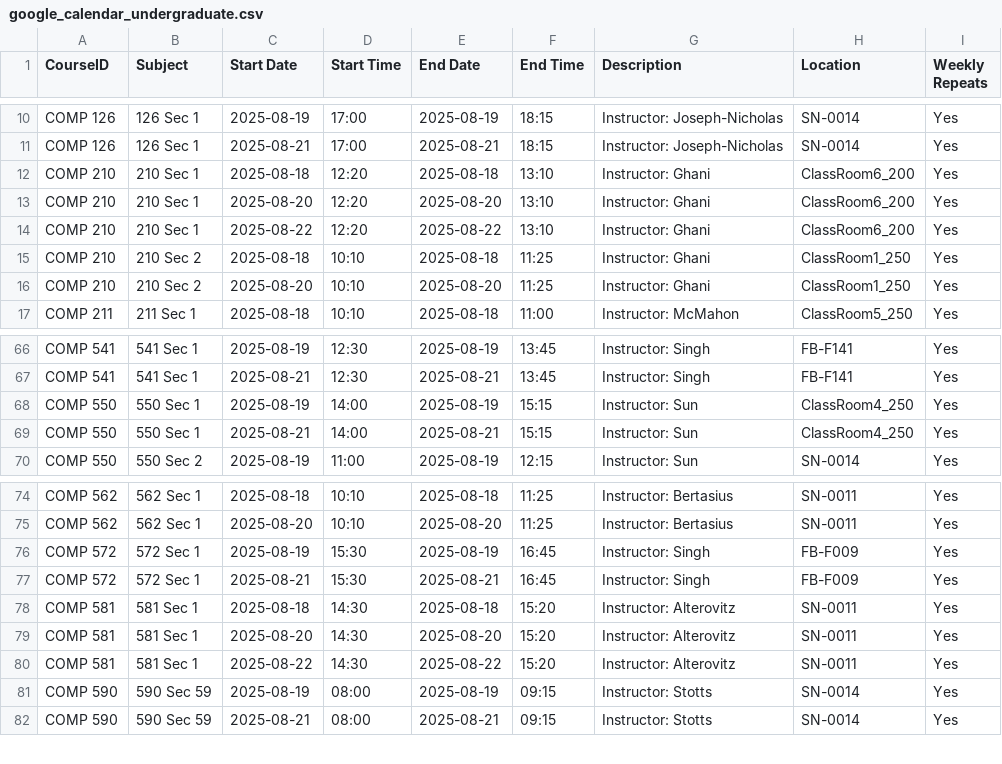
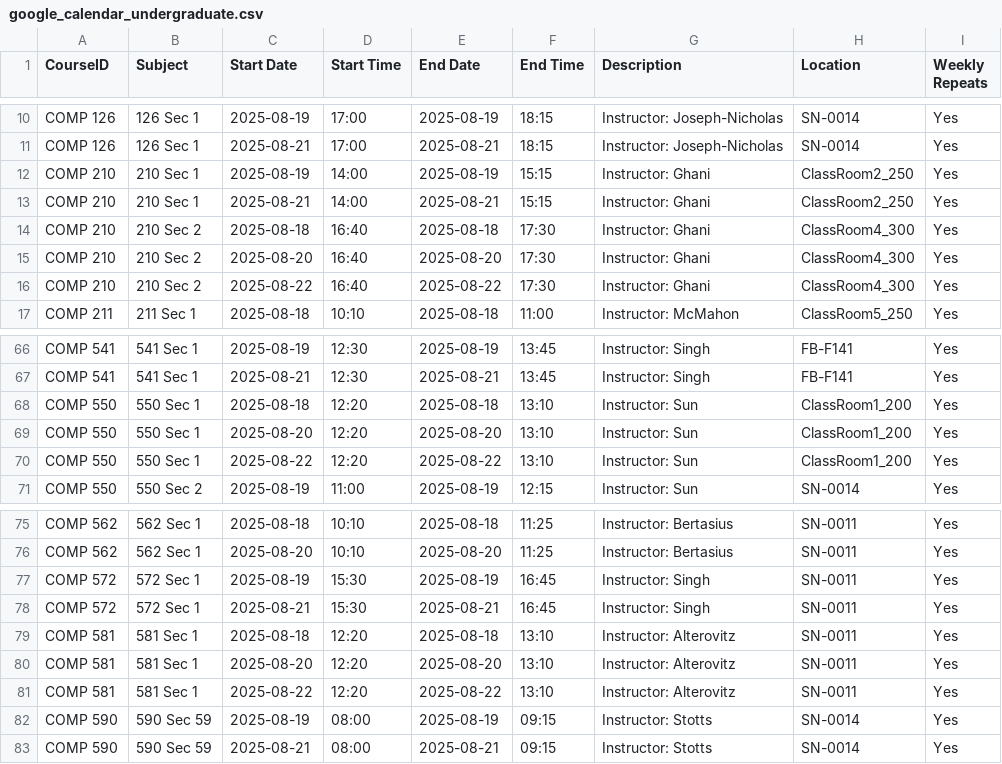
Before and after one commit to hashunc/UNC-CS-Course-Scheduling-mk2, a CSV file: data/Output/google_calendar_undergraduate.csv, drawn as a sheet; only a part is shown, gaps mark what is left out; the diff covers the shown part only.

```diff
--- a/data/Output/google_calendar_undergraduate.csv
+++ b/data/Output/google_calendar_undergraduate.csv
@@ -11,7 +11,7 @@ COMP 126,126 Sec 1,2025-08-19,17:00,2025-08-19,18:15,Instructor: Joseph-Nicholas
 COMP 126,126 Sec 1,2025-08-21,17:00,2025-08-21,18:15,Instructor: Joseph-Nicholas,SN-0014,Yes
-COMP 210,210 Sec 1,2025-08-18,12:20,2025-08-18,13:10,Instructor: Ghani,ClassRoom6_200,Yes
-COMP 210,210 Sec 1,2025-08-20,12:20,2025-08-20,13:10,Instructor: Ghani,ClassRoom6_200,Yes
-COMP 210,210 Sec 1,2025-08-22,12:20,2025-08-22,13:10,Instructor: Ghani,ClassRoom6_200,Yes
-COMP 210,210 Sec 2,2025-08-18,10:10,2025-08-18,11:25,Instructor: Ghani,ClassRoom1_250,Yes
-COMP 210,210 Sec 2,2025-08-20,10:10,2025-08-20,11:25,Instructor: Ghani,ClassRoom1_250,Yes
+COMP 210,210 Sec 1,2025-08-19,14:00,2025-08-19,15:15,Instructor: Ghani,ClassRoom2_250,Yes
+COMP 210,210 Sec 1,2025-08-21,14:00,2025-08-21,15:15,Instructor: Ghani,ClassRoom2_250,Yes
+COMP 210,210 Sec 2,2025-08-18,16:40,2025-08-18,17:30,Instructor: Ghani,ClassRoom4_300,Yes
+COMP 210,210 Sec 2,2025-08-20,16:40,2025-08-20,17:30,Instructor: Ghani,ClassRoom4_300,Yes
+COMP 210,210 Sec 2,2025-08-22,16:40,2025-08-22,17:30,Instructor: Ghani,ClassRoom4_300,Yes
 COMP 211,211 Sec 1,2025-08-18,10:10,2025-08-18,11:00,Instructor: McMahon,ClassRoom5_250,Yes
@@ -67,4 +67,5 @@ COMP 541,541 Sec 1,2025-08-19,12:30,2025-08-19,13:45,Instructor: Singh,FB-F141,Y
 COMP 541,541 Sec 1,2025-08-21,12:30,2025-08-21,13:45,Instructor: Singh,FB-F141,Yes
-COMP 550,550 Sec 1,2025-08-19,14:00,2025-08-19,15:15,Instructor: Sun,ClassRoom4_250,Yes
-COMP 550,550 Sec 1,2025-08-21,14:00,2025-08-21,15:15,Instructor: Sun,ClassRoom4_250,Yes
+COMP 550,550 Sec 1,2025-08-18,12:20,2025-08-18,13:10,Instructor: Sun,ClassRoom1_200,Yes
+COMP 550,550 Sec 1,2025-08-20,12:20,2025-08-20,13:10,Instructor: Sun,ClassRoom1_200,Yes
+COMP 550,550 Sec 1,2025-08-22,12:20,2025-08-22,13:10,Instructor: Sun,ClassRoom1_200,Yes
 COMP 550,550 Sec 2,2025-08-19,11:00,2025-08-19,12:15,Instructor: Sun,SN-0014,Yes
@@ -75,7 +76,7 @@ COMP 562,562 Sec 1,2025-08-18,10:10,2025-08-18,11:25,Instructor: Bertasius,SN-00
 COMP 562,562 Sec 1,2025-08-20,10:10,2025-08-20,11:25,Instructor: Bertasius,SN-0011,Yes
-COMP 572,572 Sec 1,2025-08-19,15:30,2025-08-19,16:45,Instructor: Singh,FB-F009,Yes
-COMP 572,572 Sec 1,2025-08-21,15:30,2025-08-21,16:45,Instructor: Singh,FB-F009,Yes
-COMP 581,581 Sec 1,2025-08-18,14:30,2025-08-18,15:20,Instructor: Alterovitz,SN-0011,Yes
-COMP 581,581 Sec 1,2025-08-20,14:30,2025-08-20,15:20,Instructor: Alterovitz,SN-0011,Yes
-COMP 581,581 Sec 1,2025-08-22,14:30,2025-08-22,15:20,Instructor: Alterovitz,SN-0011,Yes
+COMP 572,572 Sec 1,2025-08-19,15:30,2025-08-19,16:45,Instructor: Singh,SN-0011,Yes
+COMP 572,572 Sec 1,2025-08-21,15:30,2025-08-21,16:45,Instructor: Singh,SN-0011,Yes
+COMP 581,581 Sec 1,2025-08-18,12:20,2025-08-18,13:10,Instructor: Alterovitz,SN-0011,Yes
+COMP 581,581 Sec 1,2025-08-20,12:20,2025-08-20,13:10,Instructor: Alterovitz,SN-0011,Yes
+COMP 581,581 Sec 1,2025-08-22,12:20,2025-08-22,13:10,Instructor: Alterovitz,SN-0011,Yes
 COMP 590,590 Sec 59,2025-08-19,08:00,2025-08-19,09:15,Instructor: Stotts,SN-0014,Yes
```
Also changed, not shown: 25 edited cells elsewhere in this file, data/CSV/schedule_output.csv, data/Output/google_calendar_graduated.csv, 2 other files.
